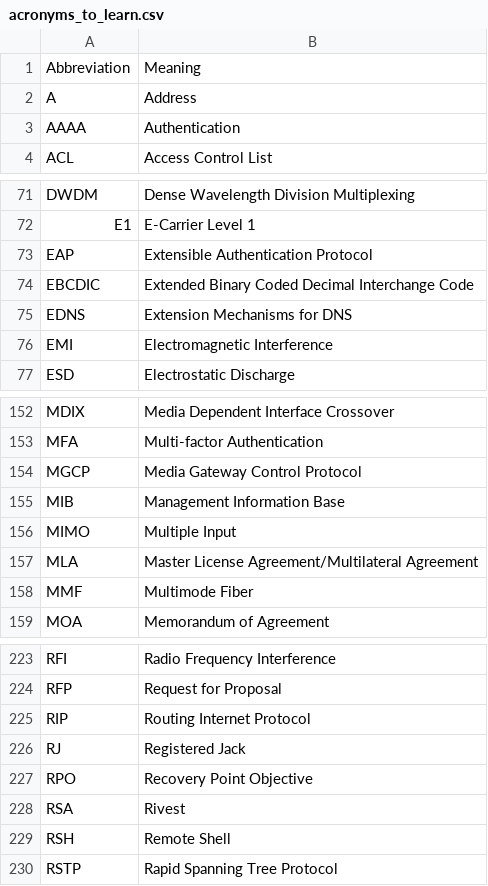
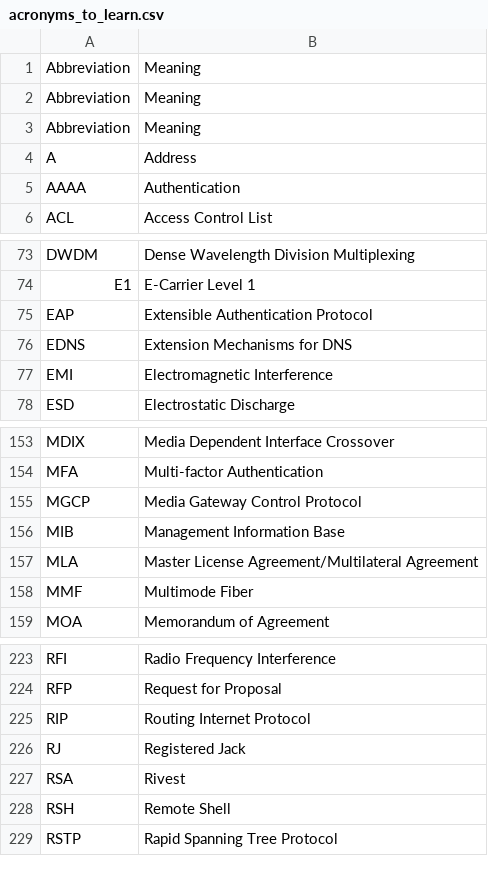
Before and after one commit to gibou273/flashcard_comptia_networkplus, a CSV file: data/acronyms_to_learn.csv, drawn as a sheet; only a part is shown, gaps mark what is left out; removed rows and columns are numbered as before the commit, all else as after; the diff names each change by its address in the sheet, - before the commit and + after, or states it on an @@ line.

```diff
--- a/data/acronyms_to_learn.csv
+++ b/data/acronyms_to_learn.csv
+row 2: Abbreviation | Meaning
+row 3: Abbreviation | Meaning
-row 74: EBCDIC | Extended Binary Coded Decimal Interchange Code
-row 156: MIMO | Multiple Input
-row 227: RPO | Recovery Point Objective
```
Also changed, not shown: 1 other file.
